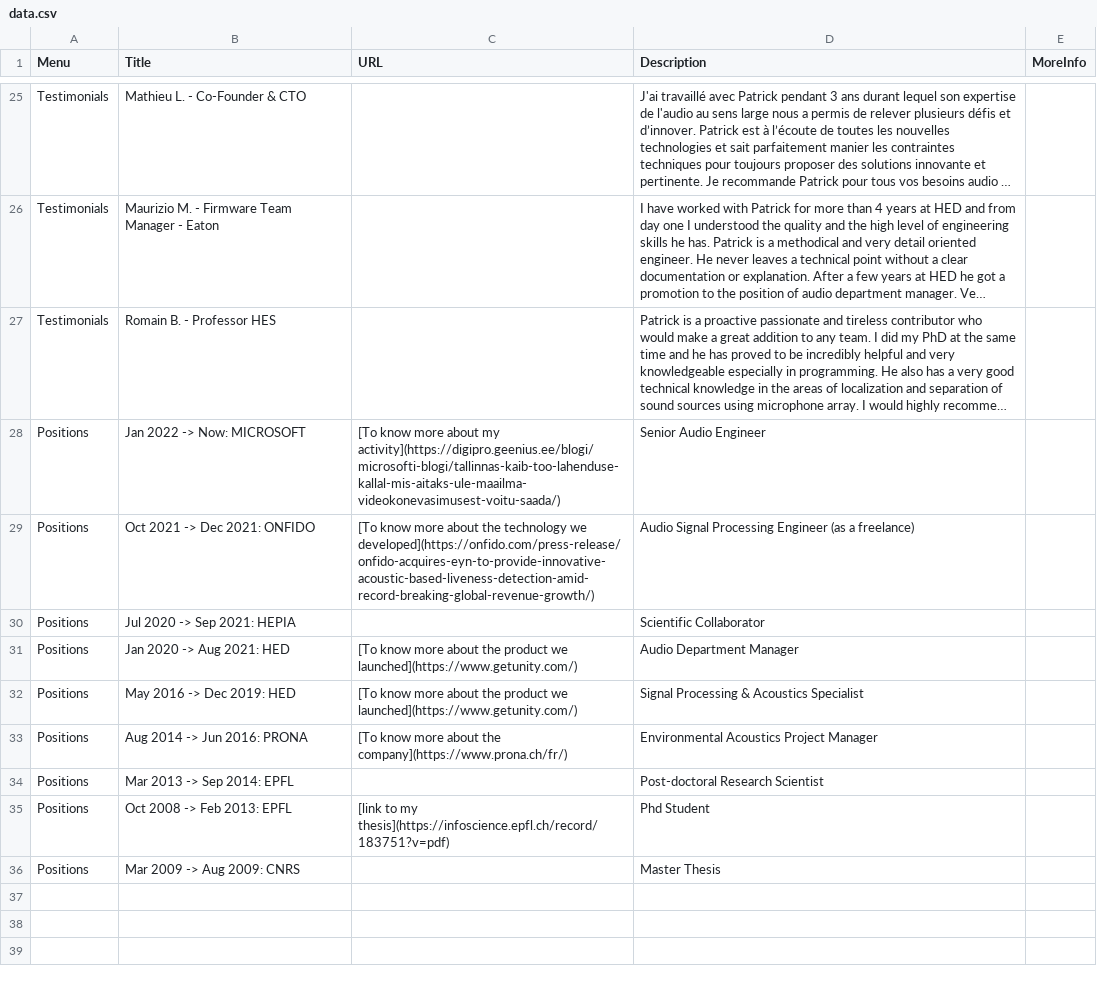
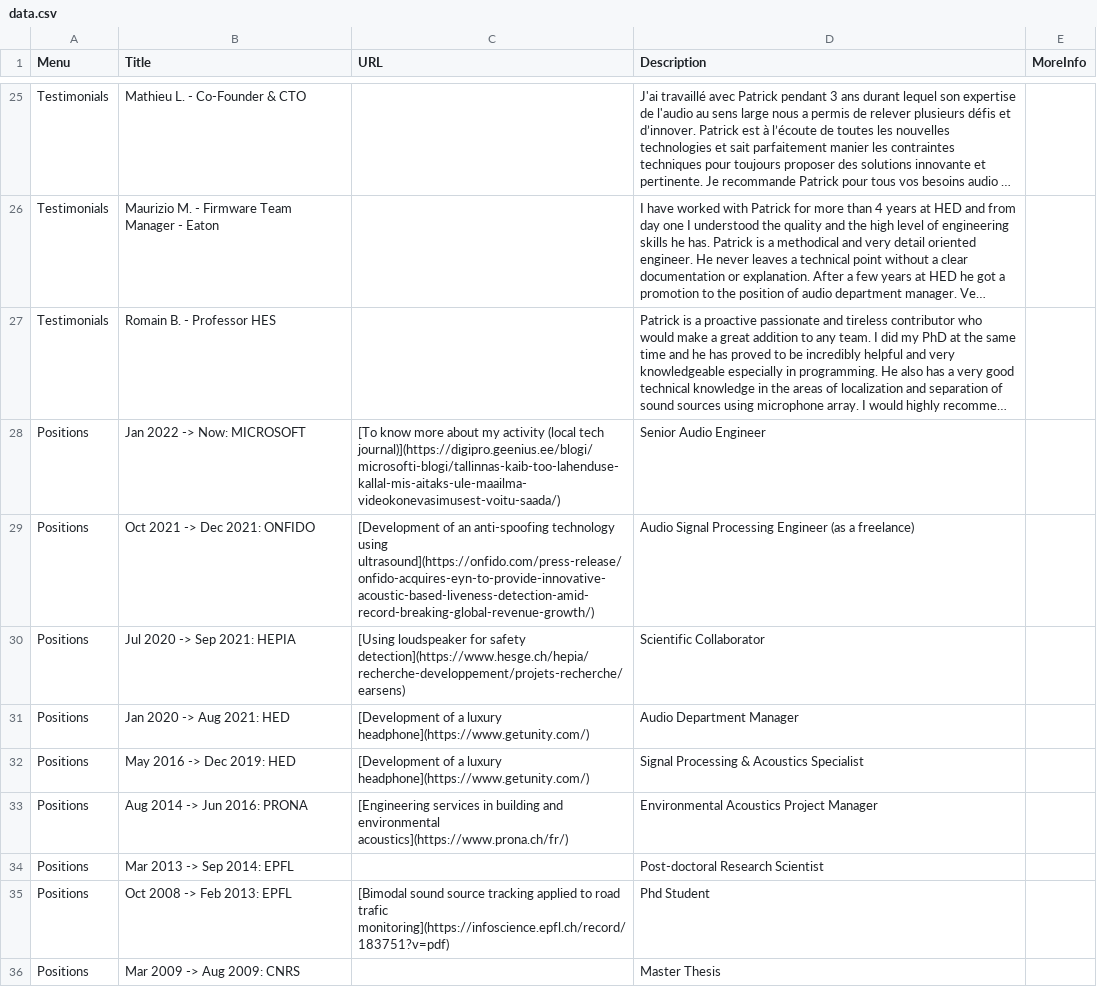
Before and after one commit to pmarmaroli/pmarmaroli.github.io, a CSV file: data.csv, drawn as a sheet; only a part is shown, gaps mark what is left out; long unchanged cells end in …; the diff names each change by its address in the sheet, - before the commit and + after, or states it on an @@ line.

Commit message:
update

```diff
--- a/data.csv
+++ b/data.csv
-C28 (URL): …about my activity](https://digipro.geenius.ee/blogi/microsofti-blogi/tallinnas-kaib-too-lahenduse-kallal-mis-aitaks-ule-maailma-videokonevasimusest-voitu-saada/)
+C28 (URL): …about my activity (local tech journal)](https://digipro.geenius.ee/blogi/microsofti-blogi/tallinnas-kaib-too-lahenduse-kallal-mis-aitaks-ule-maailma-videokonevasimusest-voitu-saada/)
-C29 (URL): [To know more about the technology we developed](https://onfido.com/press-release/onfido-acquires-eyn-to-provide-innovative-acoustic-based-liveness-detection-amid-record-breaking-global-revenue-growth/)
+C29 (URL): [Development of an anti-spoofing technology using ultrasound](https://onfido.com/press-release/onfido-acquires-eyn-to-provide-innovative-acoustic-based-liveness-detection-amid-record-breaking-global-revenue-growth/)
-C30 (URL): (empty)
+C30 (URL): [Using loudspeaker for safety detection](https://www.hesge.ch/hepia/recherche-developpement/projets-recherche/earsens)
-C31:C32 (URL): [To know more about the product we launched](https://www.getunity.com/)
+C31:C32 (URL): [Development of a luxury headphone](https://www.getunity.com/)
-C33 (URL): [To know more about the company](https://www.prona.ch/fr/)
+C33 (URL): [Engineering services in building and environmental acoustics](https://www.prona.ch/fr/)
-C35 (URL): [link to my thesis](https://infoscience.epfl.ch/record/183751?v=pdf)
+C35 (URL): [Bimodal sound source tracking applied to road trafic monitoring](https://infoscience.epfl.ch/record/183751?v=pdf)
```
